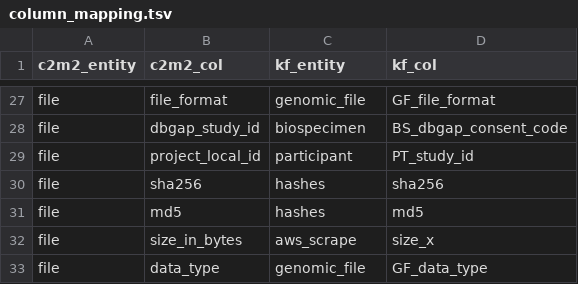
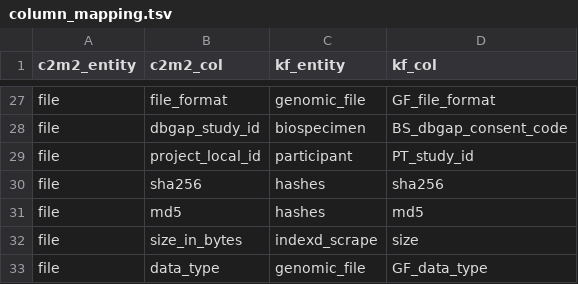
Before and after one commit to kids-first/c2m2-submission-process, a TSV file: kf_to_c2m2_etl/conversion_tables/column_mapping.tsv, drawn as a sheet; only a part is shown, gaps mark what is left out.

Commit message:
:recycle: Removed aws_scrape table since filename and size have been acquired elsewhere.

```diff
--- a/kf_to_c2m2_etl/conversion_tables/column_mapping.tsv
+++ b/kf_to_c2m2_etl/conversion_tables/column_mapping.tsv
@@ -31,3 +31,3 @@ file	sha256	hashes	sha256
 file	md5	hashes	md5
-file	size_in_bytes	aws_scrape	size_x
+file	size_in_bytes	indexd_scrape	size
 file	data_type	genomic_file	GF_data_type
```
Also changed, not shown: 1 other file.
